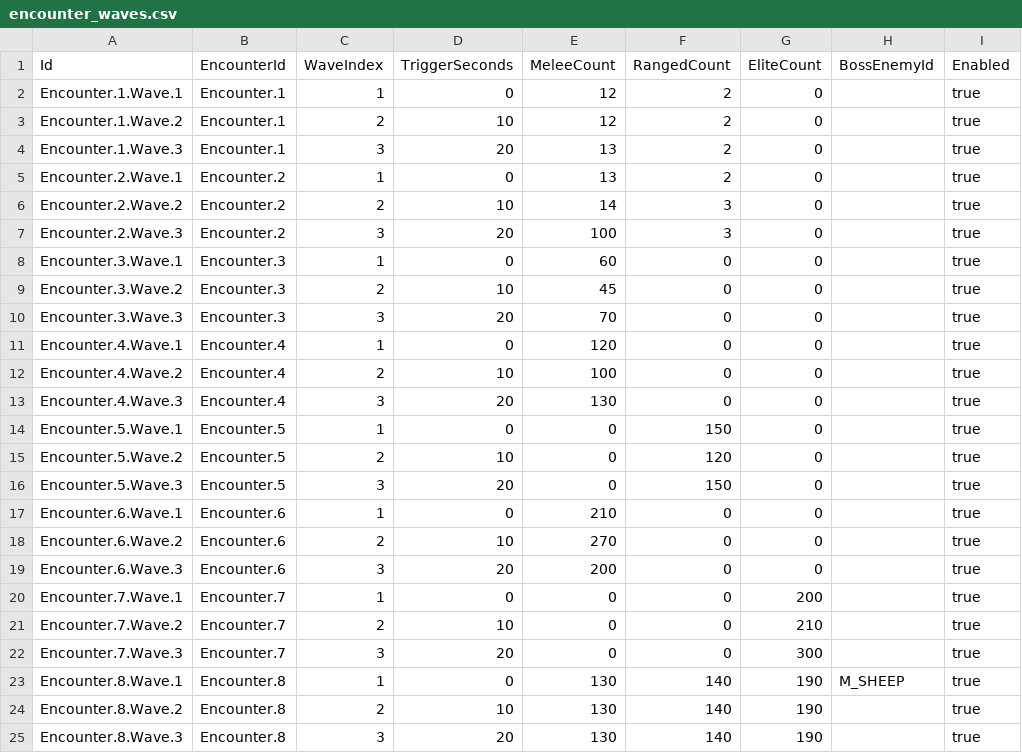
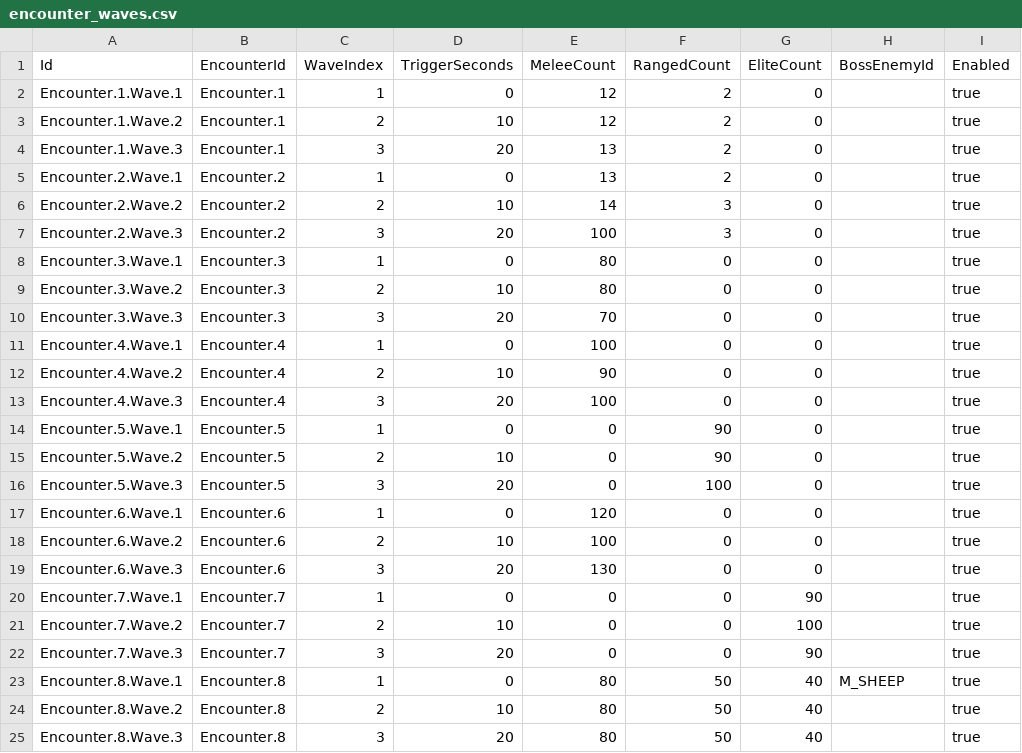
Before and after one commit to lyouduan/ReEcho, a CSV file: Content/Data/encounter_waves.csv, drawn as a sheet; only a part is shown; the diff names each change by its address in the sheet, - before the commit and + after, or states it on an @@ line.

Commit message:
[EGAO PARTY] Retune stage numbers to 彩蛋关卡.xlsx and replace echo-anchor spawning with full-map random
Stage retuning (per 彩蛋关卡.xlsx as it stands now):
- enemy_combat_stats.csv: HP/ATK by combat index rewritten to 1/1/5/100/1000/5000/5000/10000 with ATK=1 throughout.
- encounter_waves.csv: melee/ranged/elite per wave rewritten from the wave table (e.g. stage 6 = 120/100/130, Boss wave = 80/50/40).
- enemy_shard_drops.csv: per-combat shard drop mirrored from the 时间碎片单只 column (6/6/6/6/66/66/666/6666).

Spawn overhaul: the echo-anchor concept is dropped. spawn_policy gains FullMapRandom; when set,
FReEchoSpawnResolver scatters enemies uniformly across the whole arena bounds, ignores the echo
anchor, and never enforces spacing, so it can hold the hundreds of concurrent enemies the retuned
waves imply. GameMode stops evaluating/forwarding the echo anchor in that mode. DeterministicSpawnResolver
test updated to assert the full-map random contract (deterministic, inside bounds, player-distance
honored, always succeeds, no echo anchor used).

```diff
--- a/Content/Data/encounter_waves.csv
+++ b/Content/Data/encounter_waves.csv
-E8 (MeleeCount): 60
+E8 (MeleeCount): 80
-E9 (MeleeCount): 45
+E9 (MeleeCount): 80
-E11 (MeleeCount): 120
+E11 (MeleeCount): 100
-E12 (MeleeCount): 100
+E12 (MeleeCount): 90
-E13 (MeleeCount): 130
+E13 (MeleeCount): 100
-F14 (RangedCount): 150
+F14 (RangedCount): 90
-F15 (RangedCount): 120
+F15 (RangedCount): 90
-F16 (RangedCount): 150
+F16 (RangedCount): 100
-E17 (MeleeCount): 210
+E17 (MeleeCount): 120
-E18 (MeleeCount): 270
+E18 (MeleeCount): 100
-E19 (MeleeCount): 200
+E19 (MeleeCount): 130
-G20 (EliteCount): 200
+G20 (EliteCount): 90
-G21 (EliteCount): 210
+G21 (EliteCount): 100
-G22 (EliteCount): 300
+G22 (EliteCount): 90
-E23:E25 (MeleeCount): 130
+E23:E25 (MeleeCount): 80
-F23:F25 (RangedCount): 140
+F23:F25 (RangedCount): 50
-G23:G25 (EliteCount): 190
+G23:G25 (EliteCount): 40
```
Also changed, not shown: Content/Data/enemy_combat_stats.csv, Content/Data/enemy_shard_drops.csv, 6 other files.
